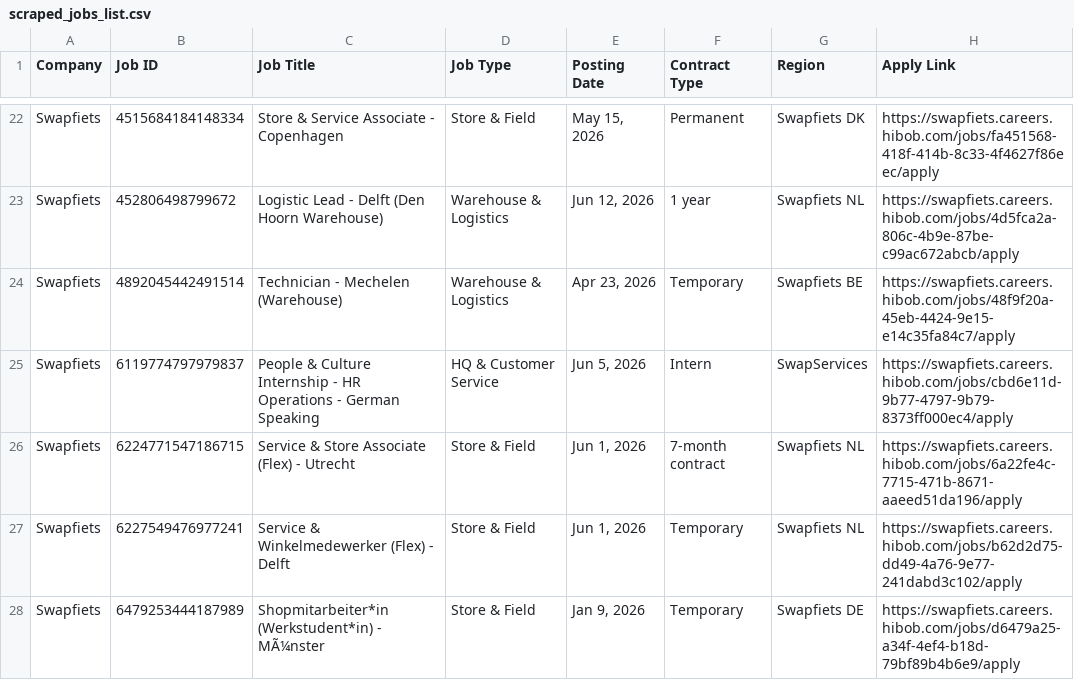
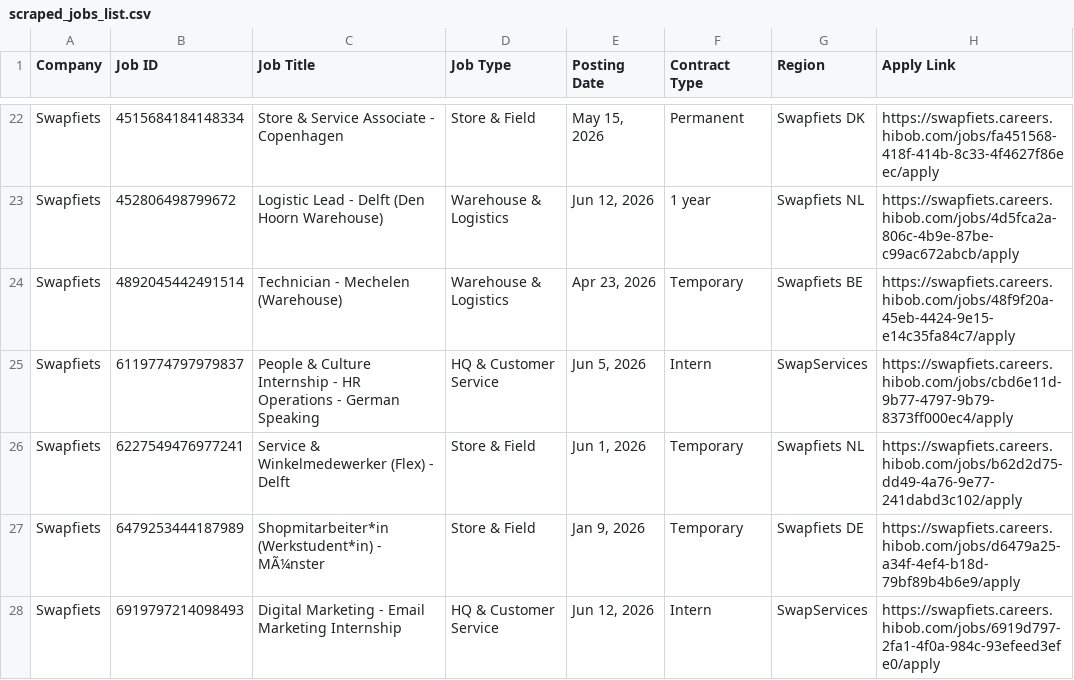
Before and after one commit to rakshit3549/jobpage, a CSV file: scraped_jobs_list.csv, drawn as a sheet; only a part is shown, gaps mark what is left out; the shorter side is filled out with more unchanged rows.

```diff
--- a/scraped_jobs_list.csv
+++ b/scraped_jobs_list.csv
@@ -25,3 +25,2 @@ Swapfiets,4892045442491514,Technician - Mechelen (Warehouse),Warehouse & Logisti
 Swapfiets,6119774797979837,People & Culture Internship - HR Operations - German Speaking,HQ & Customer Service,"Jun 5, 2026",Intern,SwapServices,https://swapfiets.careers.hibob.com/jobs/cbd6e11d-9b77-4797-9b79-8373ff000ec4/apply
-Swapfiets,6224771547186715,Service & Store Associate (Flex) - Utrecht,Store & Field,"Jun 1, 2026",7-month contract,Swapfiets NL,https://swapfiets.careers.hibob.com/jobs/6a22fe4c-7715-471b-8671-aaeed51da196/apply
 Swapfiets,6227549476977241,Service & Winkelmedewerker (Flex) - Delft,Store & Field,"Jun 1, 2026",Temporary,Swapfiets NL,https://swapfiets.careers.hibob.com/jobs/b62d2d75-dd49-4a76-9e77-241dabd3c102/apply
```
